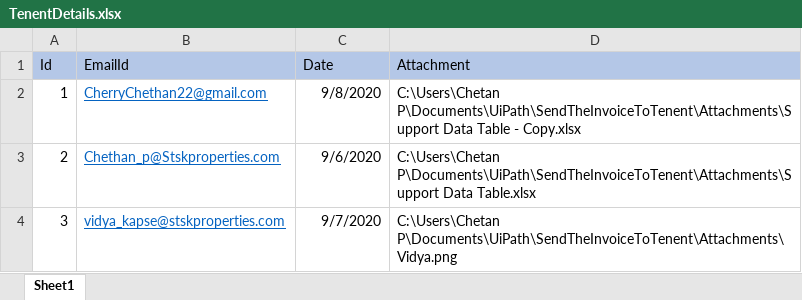
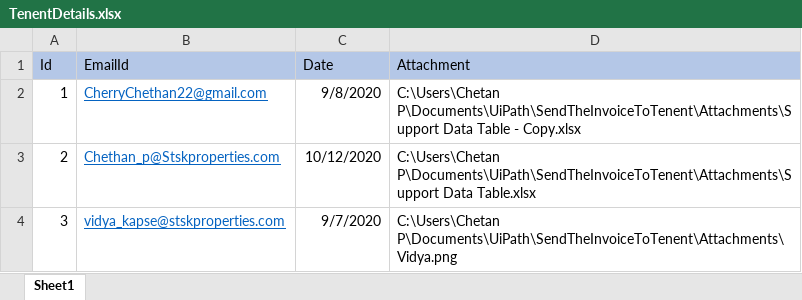
Before and after one commit to CherryChethan/EmailSendToTentent, an Excel workbook: TenentDetails.xlsx, sheet Sheet1, drawn as a sheet; values as stored, in another font and other column widths than the file's, no borders; the diff names each change by its address in the sheet, - before the commit and + after, or states it on an @@ line.

```diff
--- a/TenentDetails.xlsx (sheet Sheet1)
+++ b/TenentDetails.xlsx (sheet Sheet1)
-C3 (Date): 9/6/2020
+C3 (Date): 10/12/2020
```
Also changed, not shown: FinalMail.Xlsx, 6 other files.
